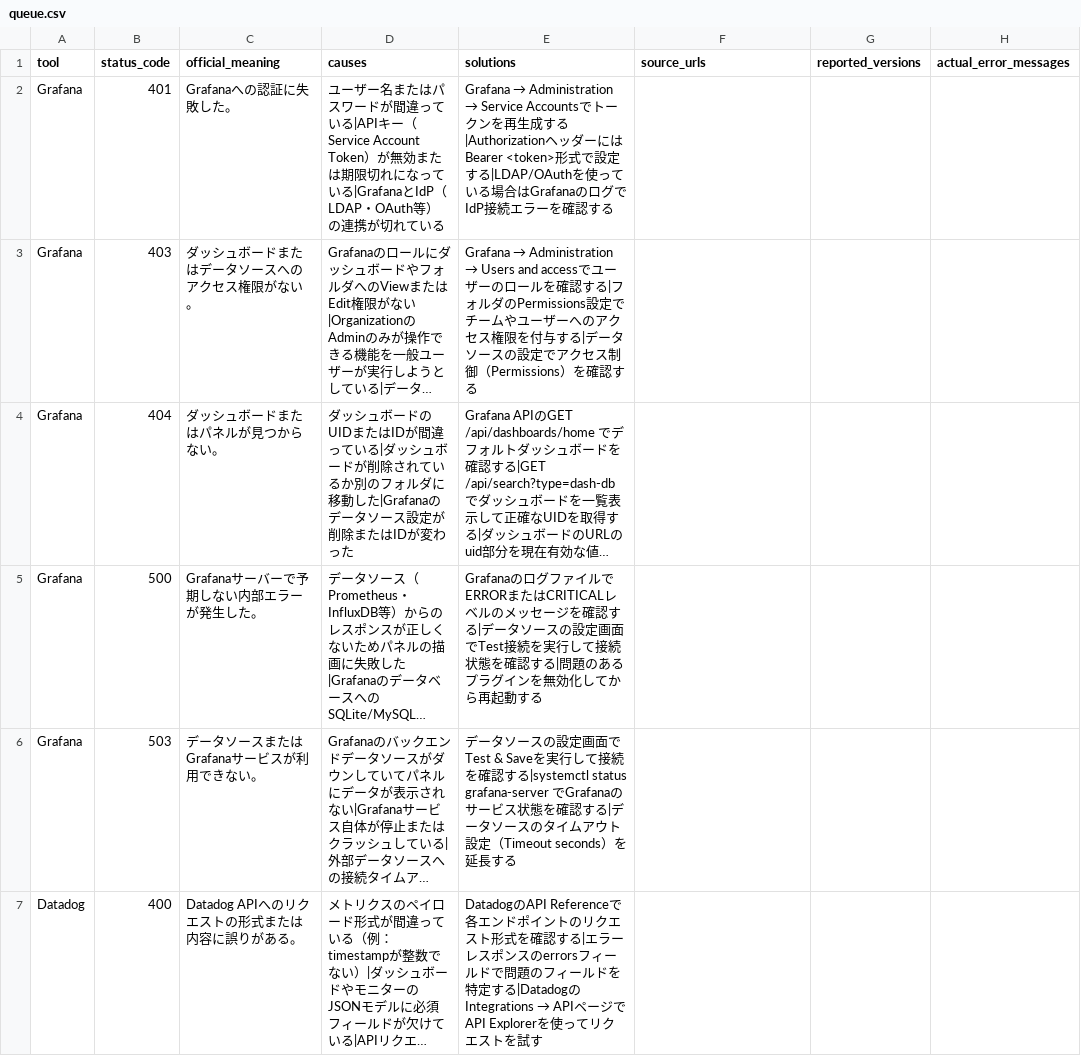
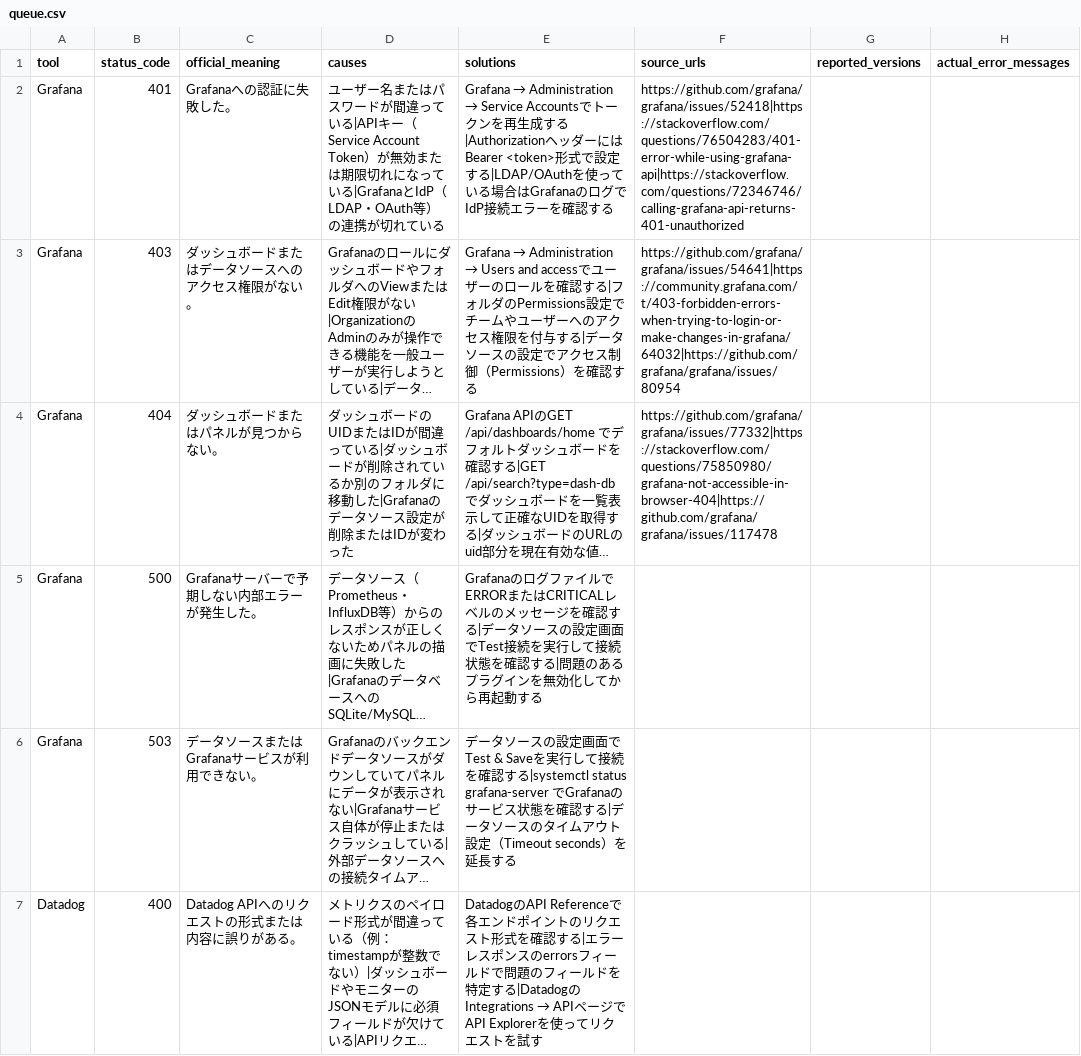
Before and after one commit to ko-508/errorlog, a CSV file: scripts/queue.csv, drawn as a sheet; only a part is shown; long unchanged cells end in …; the diff names each change by its address in the sheet, - before the commit and + after, or states it on an @@ line.

Commit message:
Add Editor's Note feature with source URL enrichment and quality gate

```diff
--- a/scripts/queue.csv
+++ b/scripts/queue.csv
-F2 (source_urls): (empty)
+F2 (source_urls): https://github.com/grafana/grafana/issues/52418|https://stackoverflow.com/questions/76504283/401-error-while-using-grafana-api|https://stackoverflow.com/questions/72346746/calling-grafana-api-returns-401-unauthorized
-F3 (source_urls): (empty)
+F3 (source_urls): https://github.com/grafana/grafana/issues/54641|https://community.grafana.com/t/403-forbidden-errors-when-trying-to-login-or-make-changes-in-grafana/64032|https://github.com/grafana/grafana/issues/80954
-F4 (source_urls): (empty)
+F4 (source_urls): https://github.com/grafana/grafana/issues/77332|https://stackoverflow.com/questions/75850980/grafana-not-accessible-in-browser-404|https://github.com/grafana/grafana/issues/117478
```
Also changed, not shown: 8 other files.
